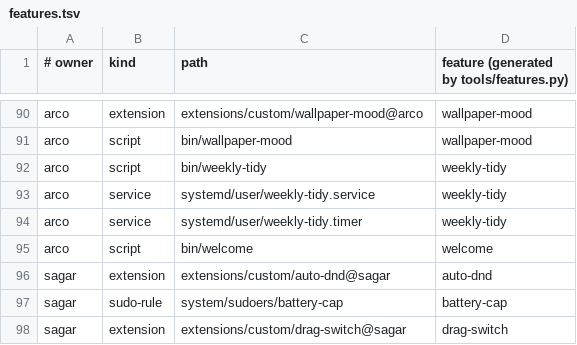
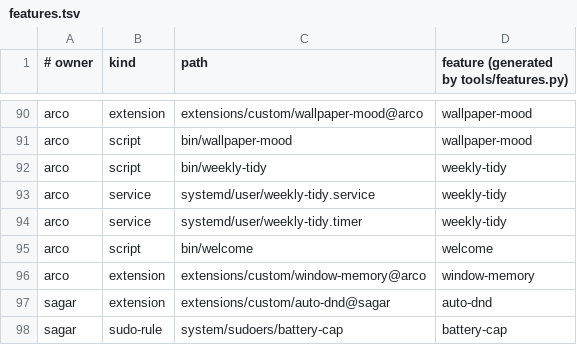
Before and after one commit to apj21-s/ubuntu_extension_marco-, a TSV file: features.tsv, drawn as a sheet; only a part is shown, gaps mark what is left out; the shorter side is filled out with more unchanged rows.

Commit message:
Window Memory: restore window layout after login

```diff
--- a/features.tsv
+++ b/features.tsv
@@ -95,2 +95,3 @@ arco	service	systemd/user/weekly-tidy.timer	weekly-tidy
 arco	script	bin/welcome	welcome
+arco	extension	extensions/custom/window-memory@arco	window-memory
 sagar	extension	extensions/custom/auto-dnd@sagar	auto-dnd
```
Also changed, not shown: 5 other files.
